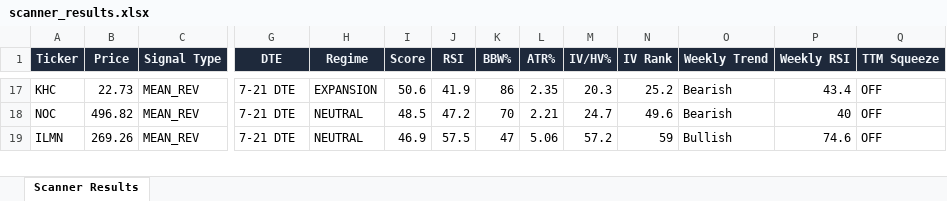
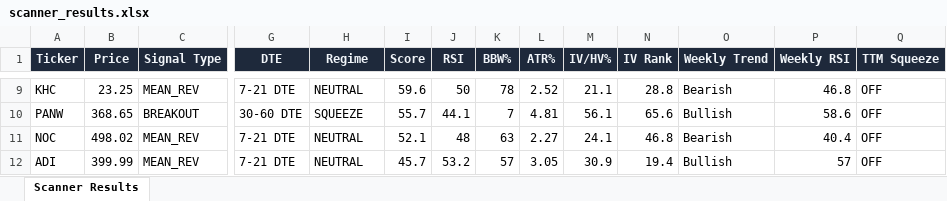
Before and after one commit to 6000rr4n/BM-screener, an Excel workbook: output/scanner_results.xlsx, sheet Scanner Results, drawn as a sheet; only a part is shown, gaps mark what is left out; values as stored, in another font and other column widths than the file's, no borders; addresses are those after the commit; rows hold the shown columns only; the diff covers the shown part only; the diff names each change by its address in the sheet, - before the commit and + after, or states it on an @@ line.

```diff
--- a/output/scanner_results.xlsx (sheet Scanner Results)
+++ b/output/scanner_results.xlsx (sheet Scanner Results)
-B9 (Price): 22.73
+B9 (Price): 23.25
-H9 (Regime): EXPANSION
+H9 (Regime): NEUTRAL
-I9 (Score): 50.6
+I9 (Score): 59.6
-J9 (RSI): 41.9
+J9 (RSI): 50
-K9 (BBW%): 86
+K9 (BBW%): 78
-L9 (ATR%): 2.35
+L9 (ATR%): 2.52
-M9 (IV/HV%): 20.3
+M9 (IV/HV%): 21.1
-N9 (IV Rank): 25.2
+N9 (IV Rank): 28.8
-P9 (Weekly RSI): 43.4
+P9 (Weekly RSI): 46.8
+row 10: PANW | 368.65 | BREAKOUT | 30-60 DTE | SQUEEZE | 55.7 | 44.1 | 7 | 4.81 | 56.1 | 65.6 | Bullish | 58.6 | OFF
-B11 (Price): 496.82
+B11 (Price): 498.02
-I11 (Score): 48.5
+I11 (Score): 52.1
-J11 (RSI): 47.2
+J11 (RSI): 48
-K11 (BBW%): 70
+K11 (BBW%): 63
-L11 (ATR%): 2.21
+L11 (ATR%): 2.27
-M11 (IV/HV%): 24.7
+M11 (IV/HV%): 24.1
-N11 (IV Rank): 49.6
+N11 (IV Rank): 46.8
-P11 (Weekly RSI): 40
+P11 (Weekly RSI): 40.4
-A12 (Ticker): ILMN
+A12 (Ticker): ADI
-B12 (Price): 269.26
+B12 (Price): 399.99
-I12 (Score): 46.9
+I12 (Score): 45.7
-J12 (RSI): 57.5
+J12 (RSI): 53.2
-K12 (BBW%): 47
+K12 (BBW%): 57
-L12 (ATR%): 5.06
+L12 (ATR%): 3.05
-M12 (IV/HV%): 57.2
+M12 (IV/HV%): 30.9
-N12 (IV Rank): 59
+N12 (IV Rank): 19.4
-P12 (Weekly RSI): 74.6
+P12 (Weekly RSI): 57
```
Also changed, not shown: 4 added rows, 11 removed rows and 49 edited cells elsewhere in this sheet, 1 other file.
